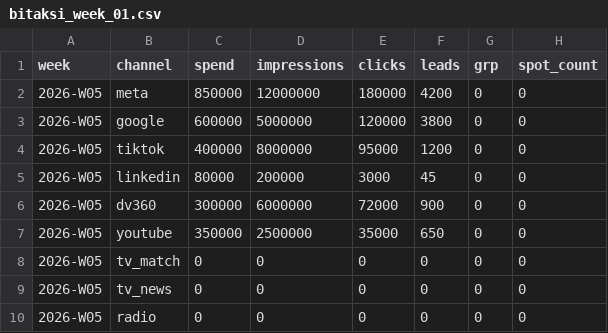
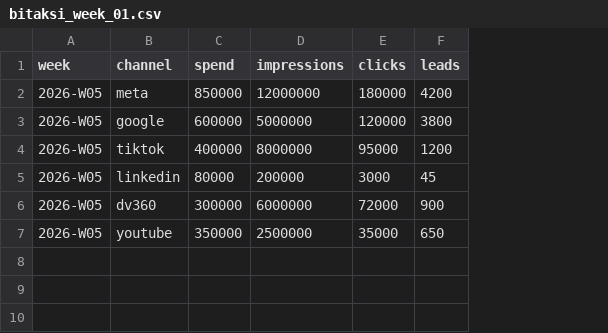
Before and after one commit to Growity-ai-lab/attribution-intelligence-hub, a CSV file: data/sample/bitaksi_week_01.csv, drawn as a sheet; the diff names each change by its address in the sheet, - before the commit and + after, or states it on an @@ line.

```diff
--- a/data/sample/bitaksi_week_01.csv
+++ b/data/sample/bitaksi_week_01.csv
-column G (grp), rows 2-7: all 0
-column H (spot_count), rows 2-7: all 0
-row 8: 2026-W05 | tv_match | 0 | 0 | 0 | 0 | 0 | 0
-row 9: 2026-W05 | tv_news | 0 | 0 | 0 | 0 | 0 | 0
-row 10: 2026-W05 | radio | 0 | 0 | 0 | 0 | 0 | 0
```
Also changed, not shown: data/sample/bitaksi_week_02.csv, data/sample/week_01.csv, 17 other files.
